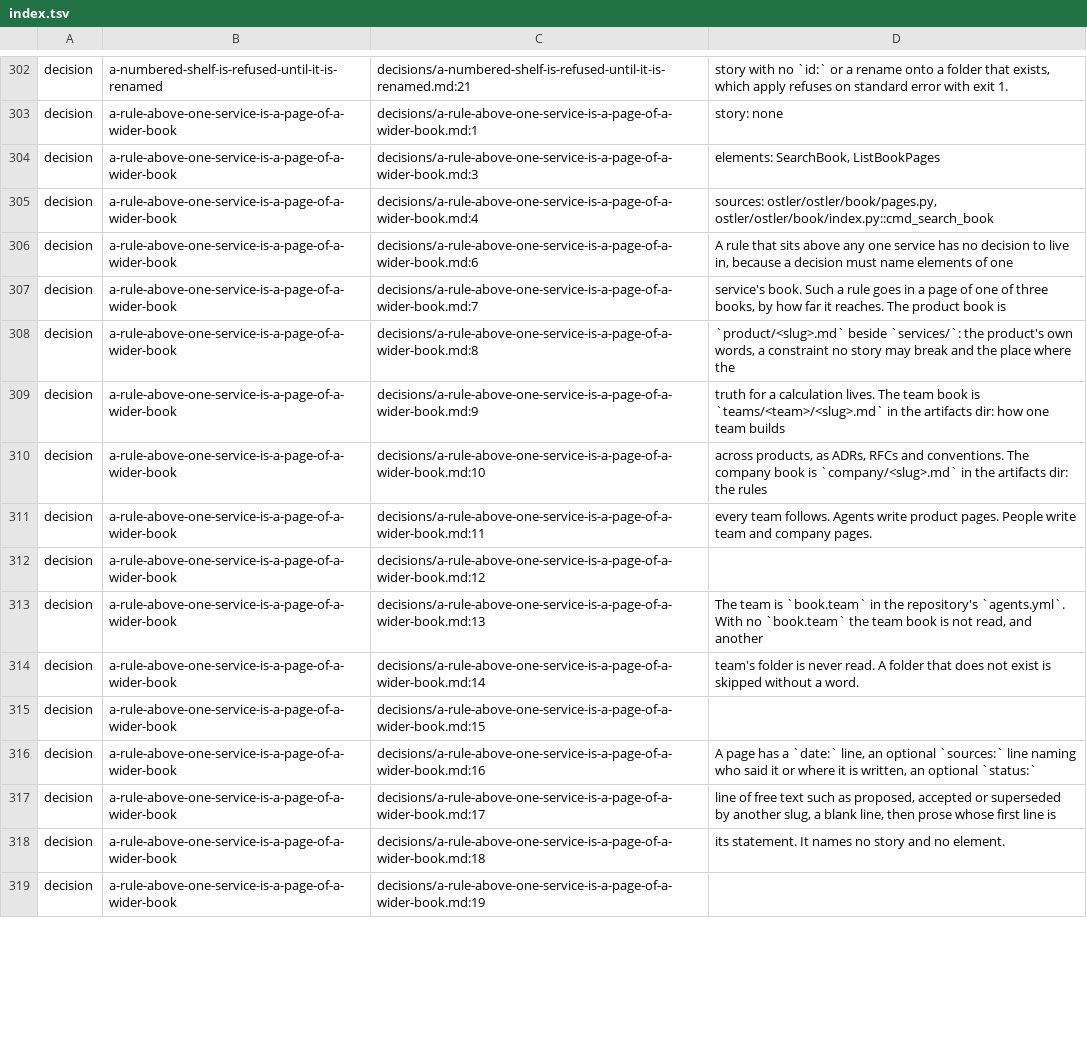
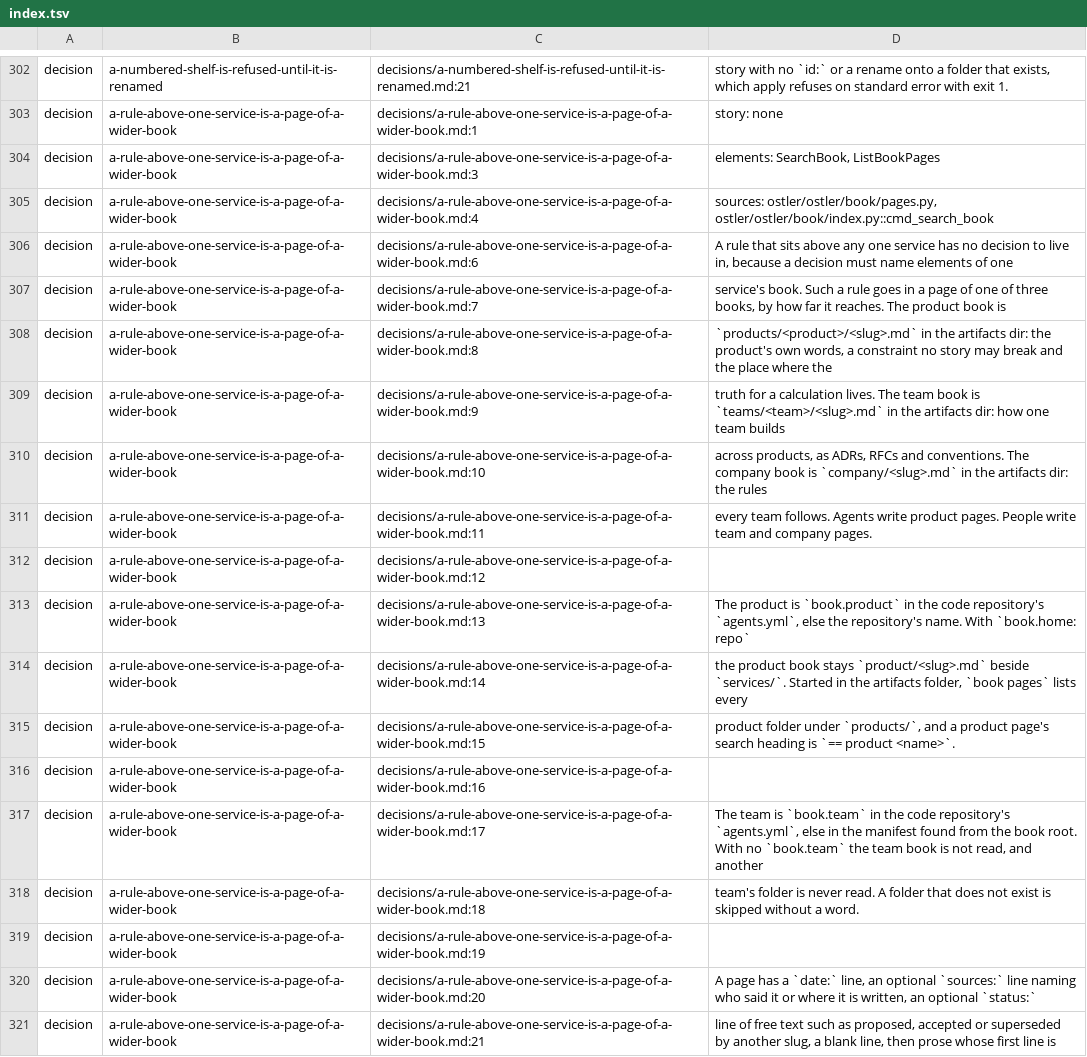
Before and after one commit to GabrielCpp/stablemate, a TSV file: services/ostler/index.tsv, drawn as a sheet; only a part is shown, gaps mark what is left out; the diff covers the shown part only.

```diff
--- a/services/ostler/index.tsv
+++ b/services/ostler/index.tsv
@@ -307,3 +307,3 @@ decision	a-rule-above-one-service-is-a-page-of-a-wider-book	decisions/a-rule-abo
 decision	a-rule-above-one-service-is-a-page-of-a-wider-book	decisions/a-rule-above-one-service-is-a-page-of-a-wider-book.md:7	service's book. Such a rule goes in a page of one of three books, by how far it reaches. The product book is
-decision	a-rule-above-one-service-is-a-page-of-a-wider-book	decisions/a-rule-above-one-service-is-a-page-of-a-wider-book.md:8	`product/<slug>.md` beside `services/`: the product's own words, a constraint no story may break and the place where the
+decision	a-rule-above-one-service-is-a-page-of-a-wider-book	decisions/a-rule-above-one-service-is-a-page-of-a-wider-book.md:8	`products/<product>/<slug>.md` in the artifacts dir: the product's own words, a constraint no story may break and the place where the
 decision	a-rule-above-one-service-is-a-page-of-a-wider-book	decisions/a-rule-above-one-service-is-a-page-of-a-wider-book.md:9	truth for a calculation lives. The team book is `teams/<team>/<slug>.md` in the artifacts dir: how one team builds
@@ -312,8 +312,10 @@ decision	a-rule-above-one-service-is-a-page-of-a-wider-book	decisions/a-rule-abo
 decision	a-rule-above-one-service-is-a-page-of-a-wider-book	decisions/a-rule-above-one-service-is-a-page-of-a-wider-book.md:12	
-decision	a-rule-above-one-service-is-a-page-of-a-wider-book	decisions/a-rule-above-one-service-is-a-page-of-a-wider-book.md:13	The team is `book.team` in the repository's `agents.yml`. With no `book.team` the team book is not read, and another
-decision	a-rule-above-one-service-is-a-page-of-a-wider-book	decisions/a-rule-above-one-service-is-a-page-of-a-wider-book.md:14	team's folder is never read. A folder that does not exist is skipped without a word.
-decision	a-rule-above-one-service-is-a-page-of-a-wider-book	decisions/a-rule-above-one-service-is-a-page-of-a-wider-book.md:15	
-decision	a-rule-above-one-service-is-a-page-of-a-wider-book	decisions/a-rule-above-one-service-is-a-page-of-a-wider-book.md:16	A page has a `date:` line, an optional `sources:` line naming who said it or where it is written, an optional `status:`
-decision	a-rule-above-one-service-is-a-page-of-a-wider-book	decisions/a-rule-above-one-service-is-a-page-of-a-wider-book.md:17	line of free text such as proposed, accepted or superseded by another slug, a blank line, then prose whose first line is
-decision	a-rule-above-one-service-is-a-page-of-a-wider-book	decisions/a-rule-above-one-service-is-a-page-of-a-wider-book.md:18	its statement. It names no story and no element.
+decision	a-rule-above-one-service-is-a-page-of-a-wider-book	decisions/a-rule-above-one-service-is-a-page-of-a-wider-book.md:13	The product is `book.product` in the code repository's `agents.yml`, else the repository's name. With `book.home: repo`
+decision	a-rule-above-one-service-is-a-page-of-a-wider-book	decisions/a-rule-above-one-service-is-a-page-of-a-wider-book.md:14	the product book stays `product/<slug>.md` beside `services/`. Started in the artifacts folder, `book pages` lists every
+decision	a-rule-above-one-service-is-a-page-of-a-wider-book	decisions/a-rule-above-one-service-is-a-page-of-a-wider-book.md:15	product folder under `products/`, and a product page's search heading is `== product <name>`.
+decision	a-rule-above-one-service-is-a-page-of-a-wider-book	decisions/a-rule-above-one-service-is-a-page-of-a-wider-book.md:16	
+decision	a-rule-above-one-service-is-a-page-of-a-wider-book	decisions/a-rule-above-one-service-is-a-page-of-a-wider-book.md:17	The team is `book.team` in the code repository's `agents.yml`, else in the manifest found from the book root. With no `book.team` the team book is not read, and another
+decision	a-rule-above-one-service-is-a-page-of-a-wider-book	decisions/a-rule-above-one-service-is-a-page-of-a-wider-book.md:18	team's folder is never read. A folder that does not exist is skipped without a word.
 decision	a-rule-above-one-service-is-a-page-of-a-wider-book	decisions/a-rule-above-one-service-is-a-page-of-a-wider-book.md:19	
+decision	a-rule-above-one-service-is-a-page-of-a-wider-book	decisions/a-rule-above-one-service-is-a-page-of-a-wider-book.md:20	A page has a `date:` line, an optional `sources:` line naming who said it or where it is written, an optional `status:`
+decision	a-rule-above-one-service-is-a-page-of-a-wider-book	decisions/a-rule-above-one-service-is-a-page-of-a-wider-book.md:21	line of free text such as proposed, accepted or superseded by another slug, a blank line, then prose whose first line is
```
Also changed, not shown: 2 added rows and 14 edited cells elsewhere in this file, 4 other files.
